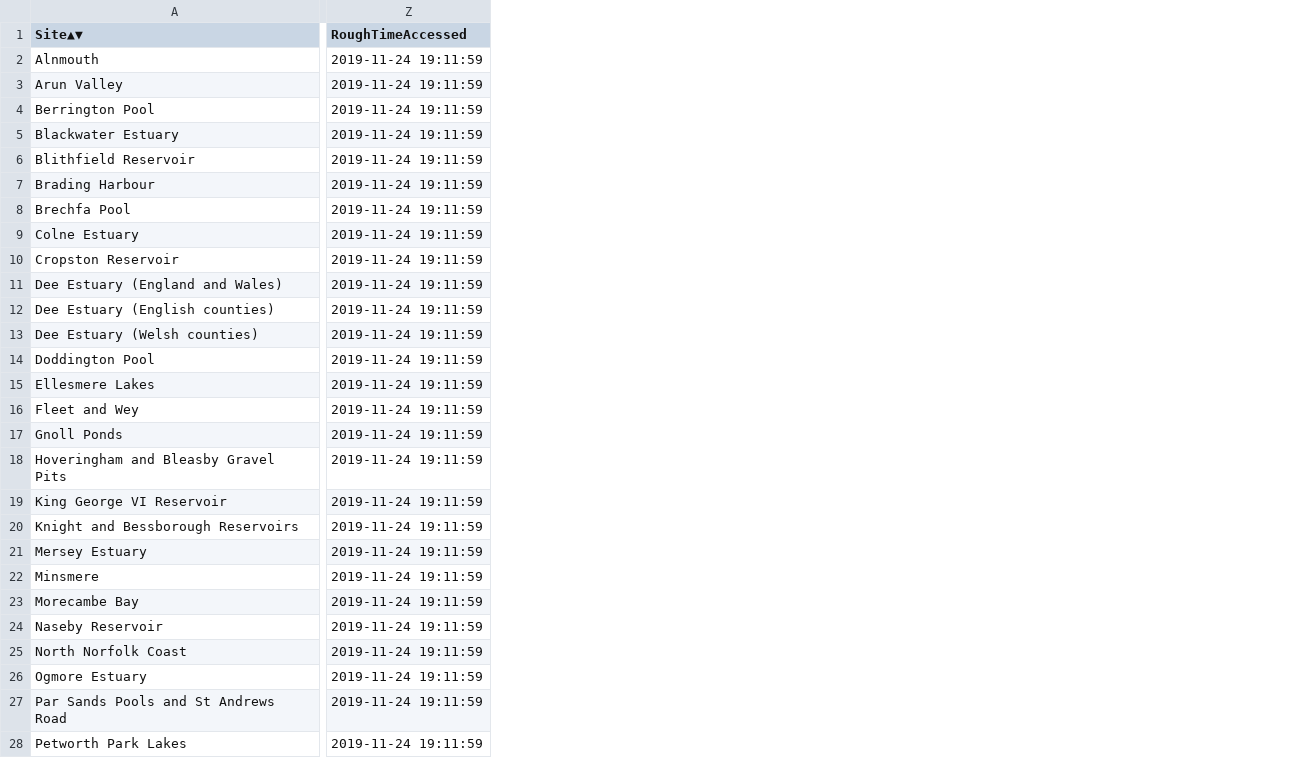
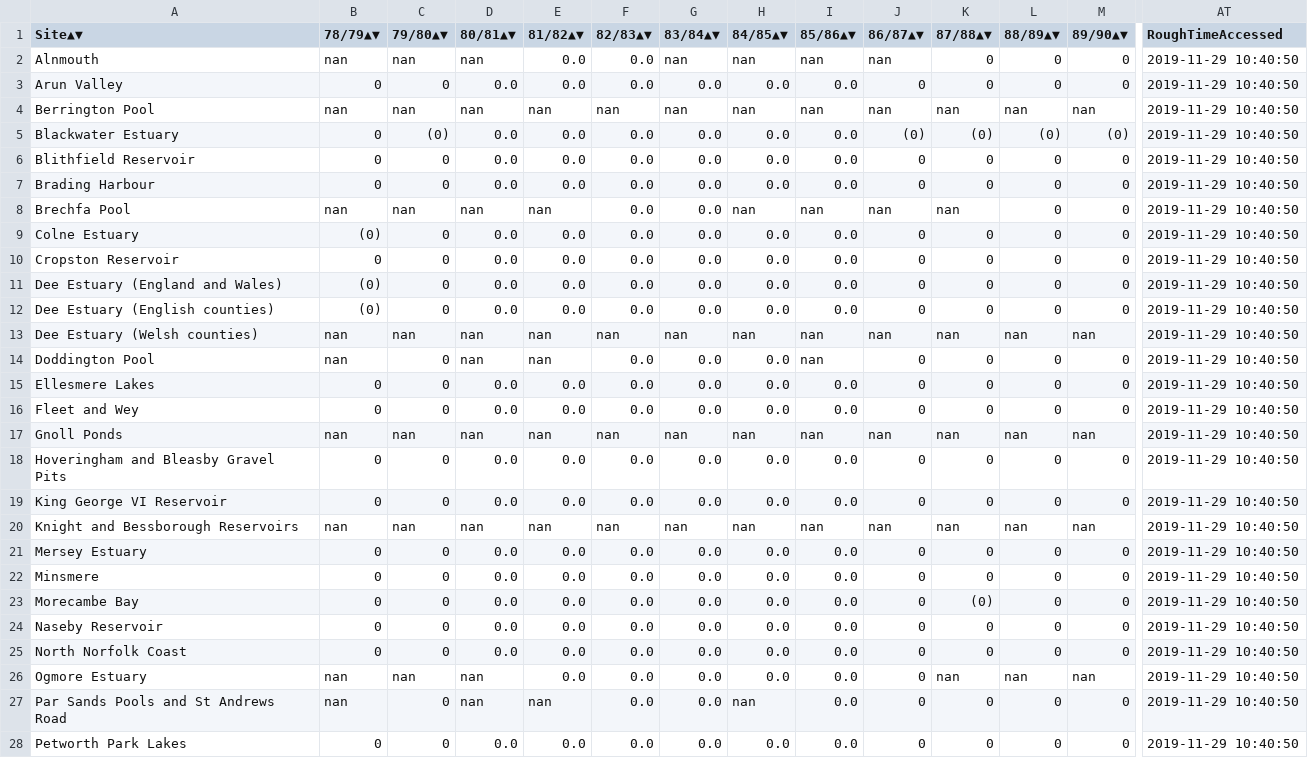
Before and after one commit to ninjafrostpn/Swans, a CSV file: WeBS Data Scraper/BirdCSVs/South African Shelduck.csv, drawn as a sheet; only a part is shown, gaps mark what is left out; addresses are those after the commit; the diff covers the shown part only; the diff names each change by its address in the sheet, - before the commit and + after, or states it on an @@ line.

Commit message:
Download some more 40yr duck a goose data

```diff
--- a/WeBS Data Scraper/BirdCSVs/South African Shelduck.csv
+++ b/WeBS Data Scraper/BirdCSVs/South African Shelduck.csv
+column B (78/79▲▼), rows 2-28: nan | 0 | nan | 0 | 0 | 0 | nan | (0) | 0 | (0) | (0) | nan | nan | 0 | 0 | nan | 0 | 0 | nan | 0 | 0 | 0 | 0 | 0 | nan | nan | 0
+column C (79/80▲▼), rows 2-28: nan | 0 | nan | (0) | 0 | 0 | nan | 0 | 0 | 0 | 0 | nan | 0 | 0 | 0 | nan | 0 | 0 | nan | 0 | 0 | 0 | 0 | 0 | nan | 0 | 0
+column D (80/81▲▼), rows 2-28: nan | 0.0 | nan | 0.0 | 0.0 | 0.0 | nan | 0.0 | 0.0 | 0.0 | 0.0 | nan | nan | 0.0 | 0.0 | nan | 0.0 | 0.0 | nan | 0.0 | 0.0 | 0.0 | 0.0 | 0.0 | nan | nan | 0.0
+column E (81/82▲▼), rows 2-28: 0.0 | 0.0 | nan | 0.0 | 0.0 | 0.0 | nan | 0.0 | 0.0 | 0.0 | 0.0 | nan | nan | 0.0 | 0.0 | nan | 0.0 | 0.0 | nan | 0.0 | 0.0 | 0.0 | 0.0 | 0.0 | 0.0 | nan | 0.0
+column F (82/83▲▼), rows 2-28: 0.0 | 0.0 | nan | 0.0 | 0.0 | 0.0 | 0.0 | 0.0 | 0.0 | 0.0 | 0.0 | nan | 0.0 | 0.0 | 0.0 | nan | 0.0 | 0.0 | nan | 0.0 | 0.0 | 0.0 | 0.0 | 0.0 | 0.0 | 0.0 | 0.0
+column G (83/84▲▼), rows 2-28: nan | 0.0 | nan | 0.0 | 0.0 | 0.0 | 0.0 | 0.0 | 0.0 | 0.0 | 0.0 | nan | 0.0 | 0.0 | 0.0 | nan | 0.0 | 0.0 | nan | 0.0 | 0.0 | 0.0 | 0.0 | 0.0 | 0.0 | 0.0 | 0.0
+column H (84/85▲▼), rows 2-28: nan | 0.0 | nan | 0.0 | 0.0 | 0.0 | nan | 0.0 | 0.0 | 0.0 | 0.0 | nan | 0.0 | 0.0 | 0.0 | nan | 0.0 | 0.0 | nan | 0.0 | 0.0 | 0.0 | 0.0 | 0.0 | 0.0 | nan | 0.0
+column I (85/86▲▼), rows 2-28: nan | 0.0 | nan | 0.0 | 0.0 | 0.0 | nan | 0.0 | 0.0 | 0.0 | 0.0 | nan | nan | 0.0 | 0.0 | nan | 0.0 | 0.0 | nan | 0.0 | 0.0 | 0.0 | 0.0 | 0.0 | 0.0 | 0.0 | 0.0
+column J (86/87▲▼), rows 2-28: nan | 0 | nan | (0) | 0 | 0 | nan | 0 | 0 | 0 | 0 | nan | 0 | 0 | 0 | nan | 0 | 0 | nan | 0 | 0 | 0 | 0 | 0 | 0 | 0 | 0
+column K (87/88▲▼), rows 2-28: 0 | 0 | nan | (0) | 0 | 0 | nan | 0 | 0 | 0 | 0 | nan | 0 | 0 | 0 | nan | 0 | 0 | nan | 0 | 0 | (0) | 0 | 0 | nan | 0 | 0
+column L (88/89▲▼), rows 2-28: 0 | 0 | nan | (0) | 0 | 0 | 0 | 0 | 0 | 0 | 0 | nan | 0 | 0 | 0 | nan | 0 | 0 | nan | 0 | 0 | 0 | 0 | 0 | nan | 0 | 0
+column M (89/90▲▼), rows 2-28: 0 | 0 | nan | (0) | 0 | 0 | 0 | 0 | 0 | 0 | 0 | nan | 0 | 0 | 0 | nan | 0 | 0 | nan | 0 | 0 | 0 | 0 | 0 | nan | 0 | 0
-AT2:AT28 (RoughTimeAccessed): 2019-11-24 19:11:59
+AT2:AT28 (RoughTimeAccessed): 2019-11-29 10:40:50
```
Also changed, not shown: 8 added columns and 14 edited cells elsewhere in this file, WeBS Data Scraper/BirdCSVs/Australian Shelduck.csv, WeBS Data Scraper/BirdCSVs/Fulvous Whistling Duck.csv, 10 other files.
